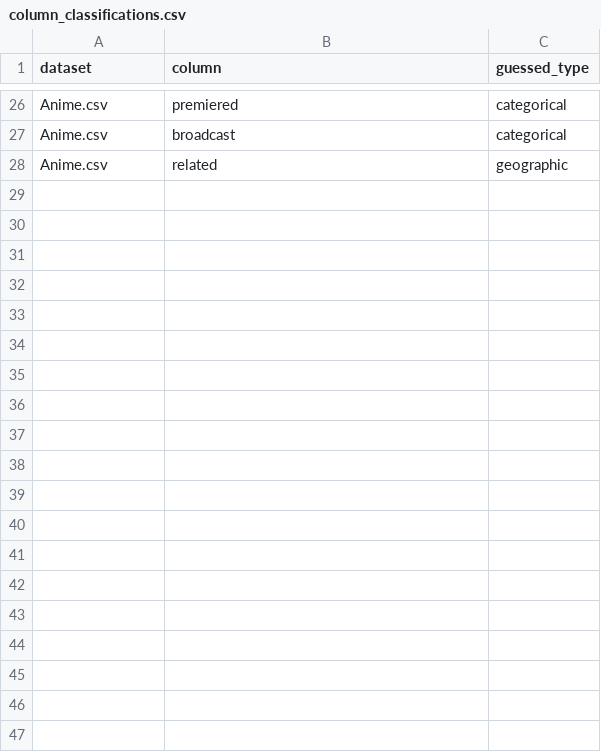
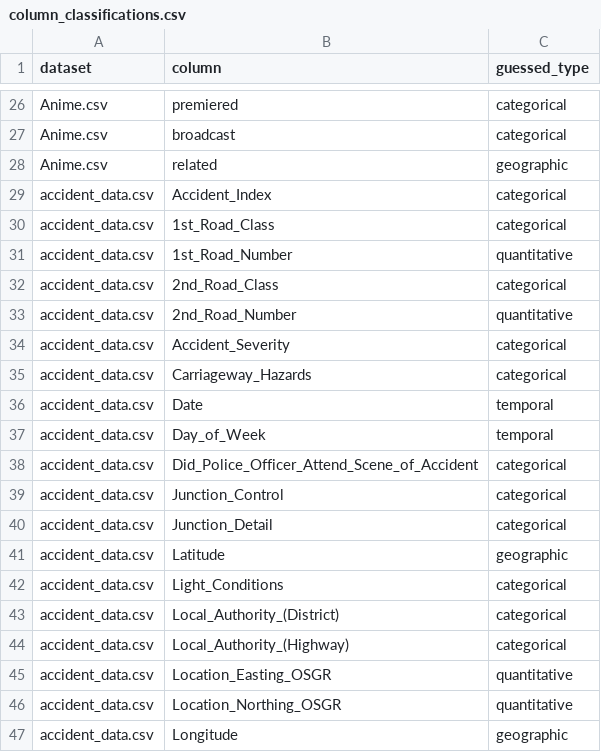
Before and after one commit to AlexNajy/dsci320-dataset-explorer, a CSV file: data/metadata/column_classifications.csv, drawn as a sheet; only a part is shown, gaps mark what is left out; the diff covers the shown part only.

Commit message:
Stopped tracking data/raw & added unmatched column tracking

```diff
--- a/data/metadata/column_classifications.csv
+++ b/data/metadata/column_classifications.csv
@@ -28 +28,20 @@ Anime.csv,broadcast,categorical
 Anime.csv,related,geographic
+accident_data.csv,Accident_Index,categorical
+accident_data.csv,1st_Road_Class,categorical
+accident_data.csv,1st_Road_Number,quantitative
+accident_data.csv,2nd_Road_Class,categorical
+accident_data.csv,2nd_Road_Number,quantitative
+accident_data.csv,Accident_Severity,categorical
+accident_data.csv,Carriageway_Hazards,categorical
+accident_data.csv,Date,temporal
+accident_data.csv,Day_of_Week,temporal
+accident_data.csv,Did_Police_Officer_Attend_Scene_of_Accident,categorical
+accident_data.csv,Junction_Control,categorical
+accident_data.csv,Junction_Detail,categorical
+accident_data.csv,Latitude,geographic
+accident_data.csv,Light_Conditions,categorical
+accident_data.csv,Local_Authority_(District),categorical
+accident_data.csv,Local_Authority_(Highway),categorical
+accident_data.csv,Location_Easting_OSGR,quantitative
+accident_data.csv,Location_Northing_OSGR,quantitative
+accident_data.csv,Longitude,geographic
```
Also changed, not shown: 15 added rows elsewhere in this file, 4 other files.
